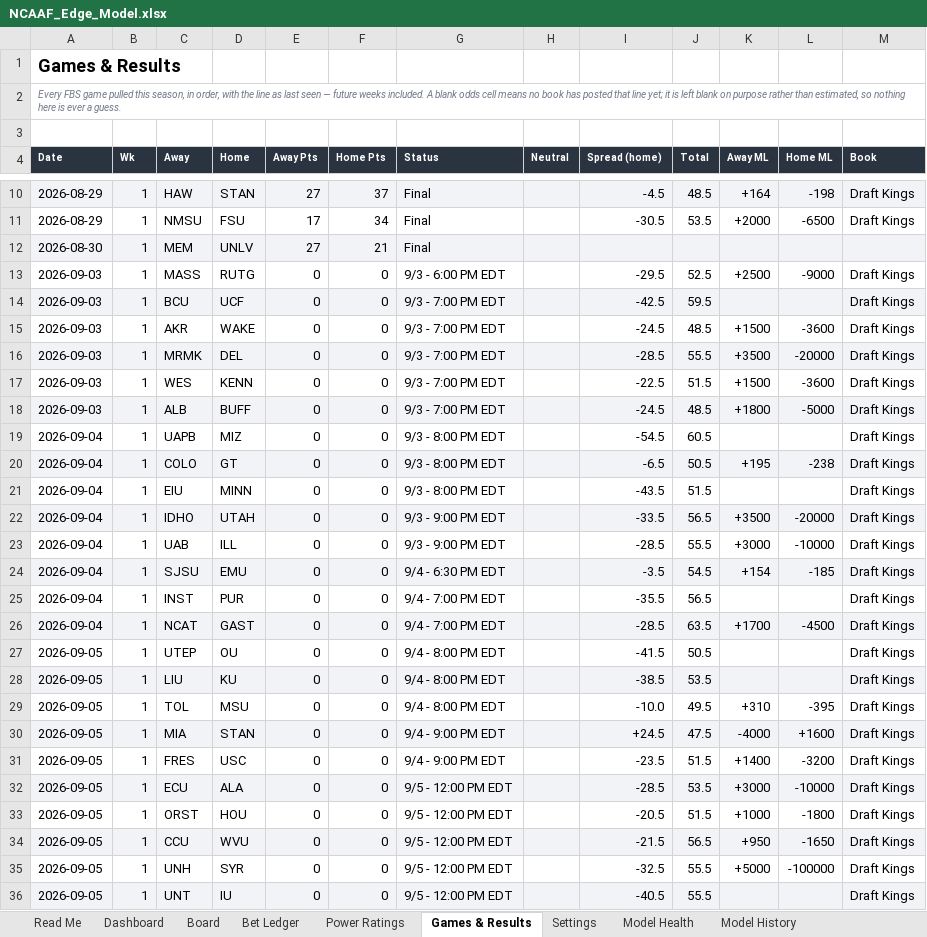
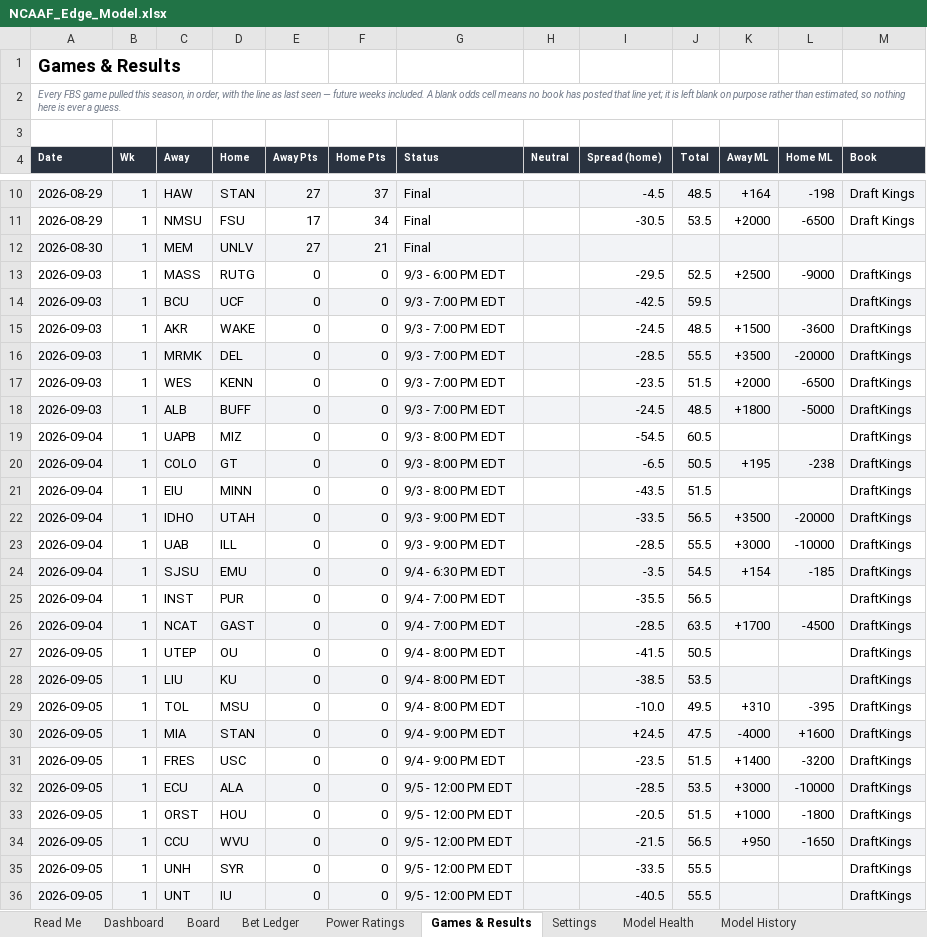
Before and after one commit to CHILLYCHILLY14/ncaaf-edge, an Excel workbook: NCAAF_Edge_Model.xlsx, sheet Games & Results, drawn as a sheet; only a part is shown, gaps mark what is left out; values as stored, in another font and other column widths than the file's, no borders; table styles not drawn; the diff covers the shown part only; the diff names each change by its address in the sheet, - before the commit and + after, or states it on an @@ line.

```diff
--- a/NCAAF_Edge_Model.xlsx (sheet Games & Results)
+++ b/NCAAF_Edge_Model.xlsx (sheet Games & Results)
-M13:M36 (Book): Draft Kings
+M13:M36 (Book): DraftKings
-I17 (Spread (home)): -22.5
+I17 (Spread (home)): -23.5
-K17 (Away ML): +1500
+K17 (Away ML): +2000
-L17 (Home ML): -3600
+L17 (Home ML): -6500
-I35 (Spread (home)): -32.5
+I35 (Spread (home)): -33.5
-K35 (Away ML): +5000
+K35 (Away ML): (empty)
-L35 (Home ML): -100000
+L35 (Home ML): (empty)
```
Also changed, not shown: 101 edited cells elsewhere in this sheet, sheet Board, sheet Bet Ledger, sheet Dashboard, sheet Read Me, 7 other files.
